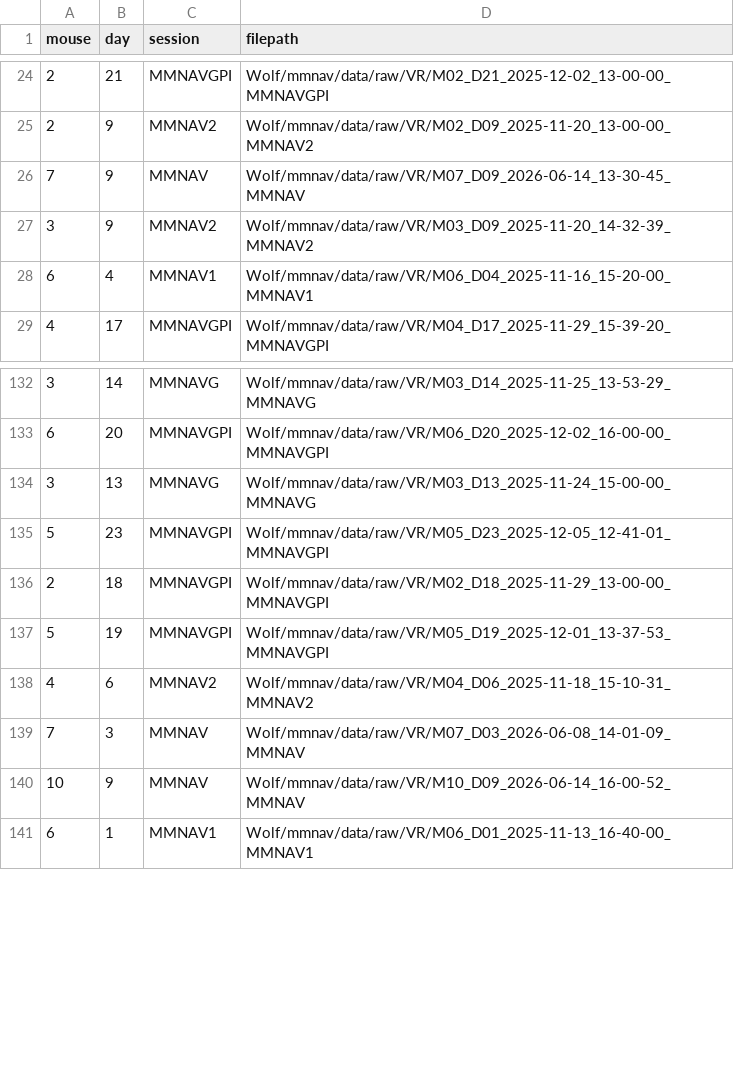
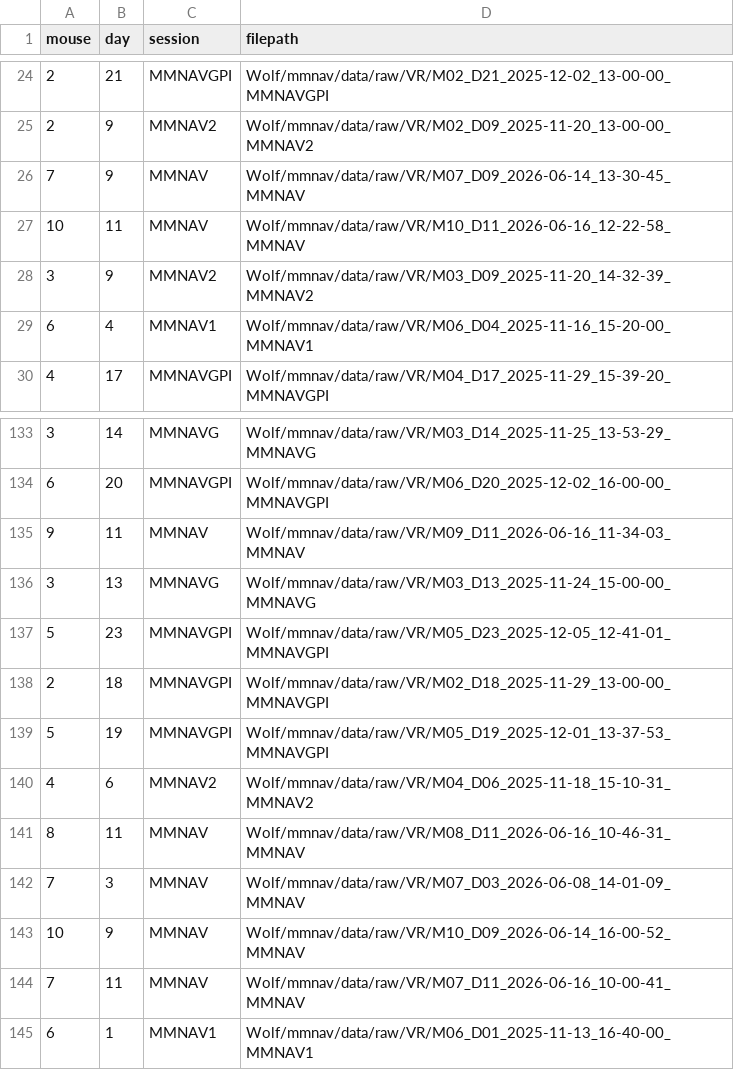
Before and after one commit to chrishalcrow/nolanlab-ephys, a CSV file: scripts/wolf/wolf_filepaths.csv, drawn as a sheet; only a part is shown, gaps mark what is left out; the diff names each change by its address in the sheet, - before the commit and + after, or states it on an @@ line.

Commit message:
add day 11

```diff
--- a/scripts/wolf/wolf_filepaths.csv
+++ b/scripts/wolf/wolf_filepaths.csv
+row 27: 10 | 11 | MMNAV | Wolf/mmnav/data/raw/VR/M10_D11_2026-06-16_12-22-58_MMNAV
+row 135: 9 | 11 | MMNAV | Wolf/mmnav/data/raw/VR/M09_D11_2026-06-16_11-34-03_MMNAV
+row 141: 8 | 11 | MMNAV | Wolf/mmnav/data/raw/VR/M08_D11_2026-06-16_10-46-31_MMNAV
+row 144: 7 | 11 | MMNAV | Wolf/mmnav/data/raw/VR/M07_D11_2026-06-16_10-00-41_MMNAV
```
